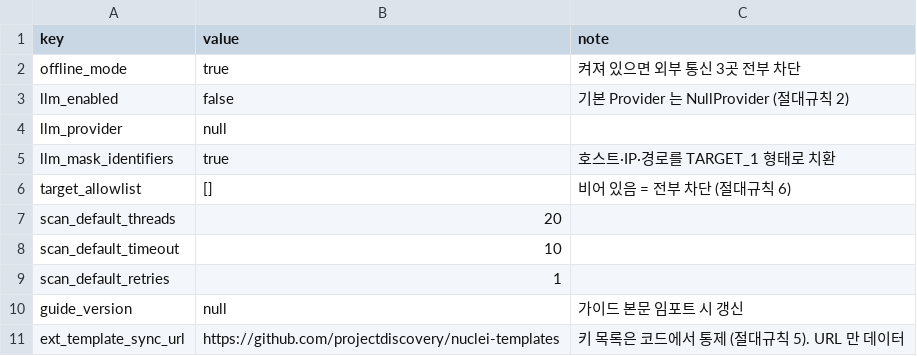
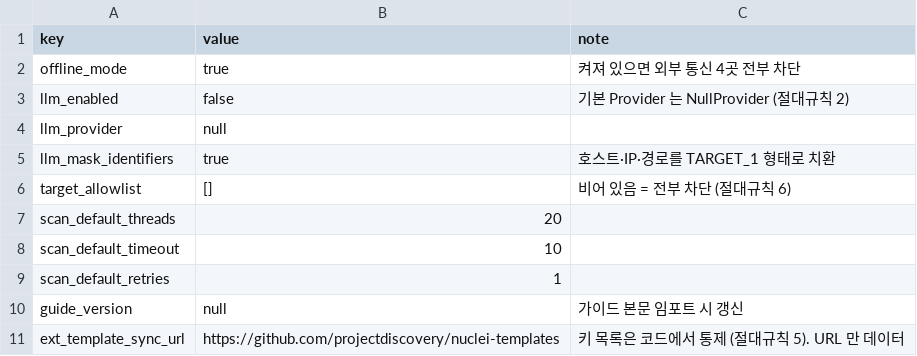
Before and after one commit to lxxexxbxx/REDAR, a CSV file: data/settings_defaults.csv, drawn as a sheet.

```diff
--- a/data/settings_defaults.csv
+++ b/data/settings_defaults.csv
@@ -1,3 +1,3 @@
 key,value,note
-offline_mode,true,켜져 있으면 외부 통신 3곳 전부 차단
+offline_mode,true,켜져 있으면 외부 통신 4곳 전부 차단
 llm_enabled,false,기본 Provider 는 NullProvider (절대규칙 2)
```
Also changed, not shown: 14 other files.
